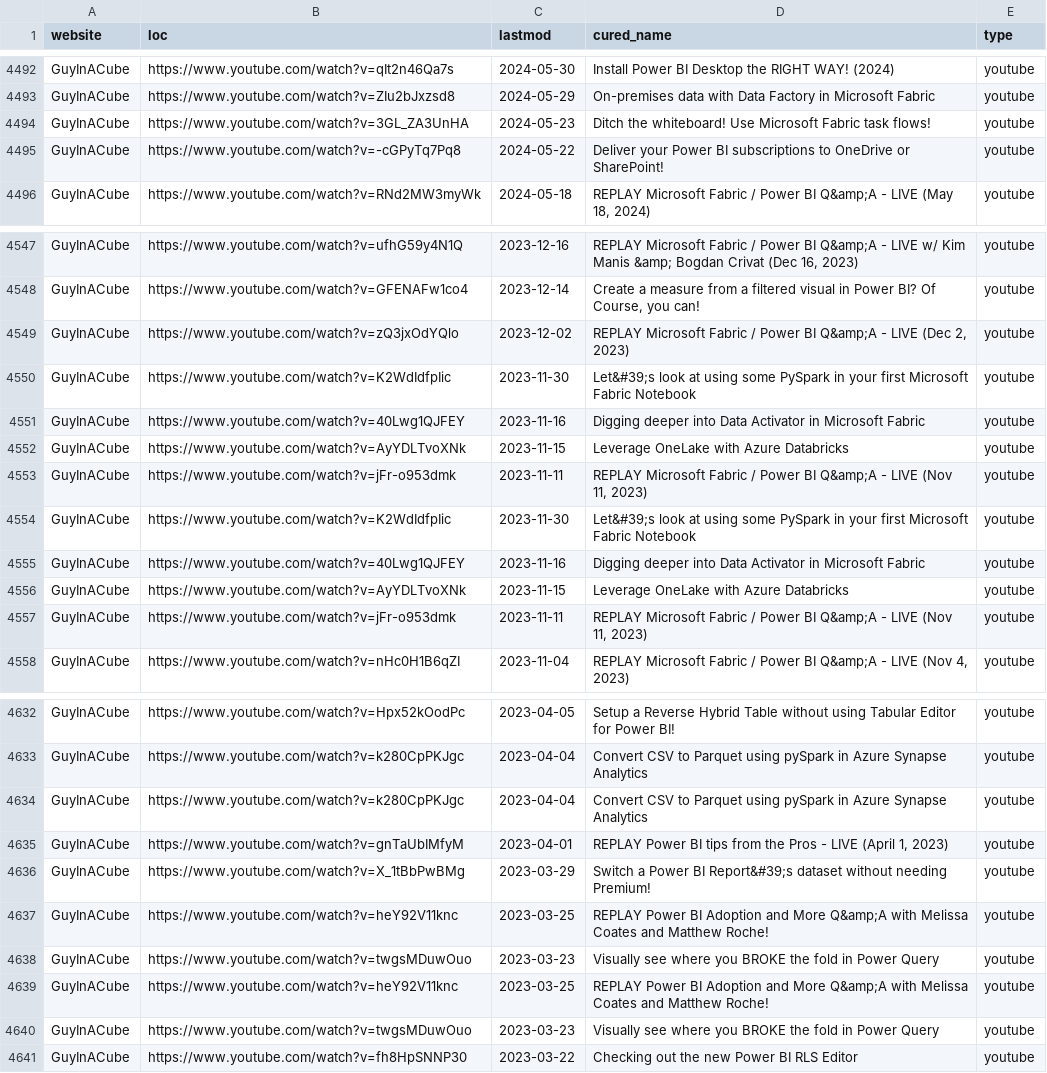
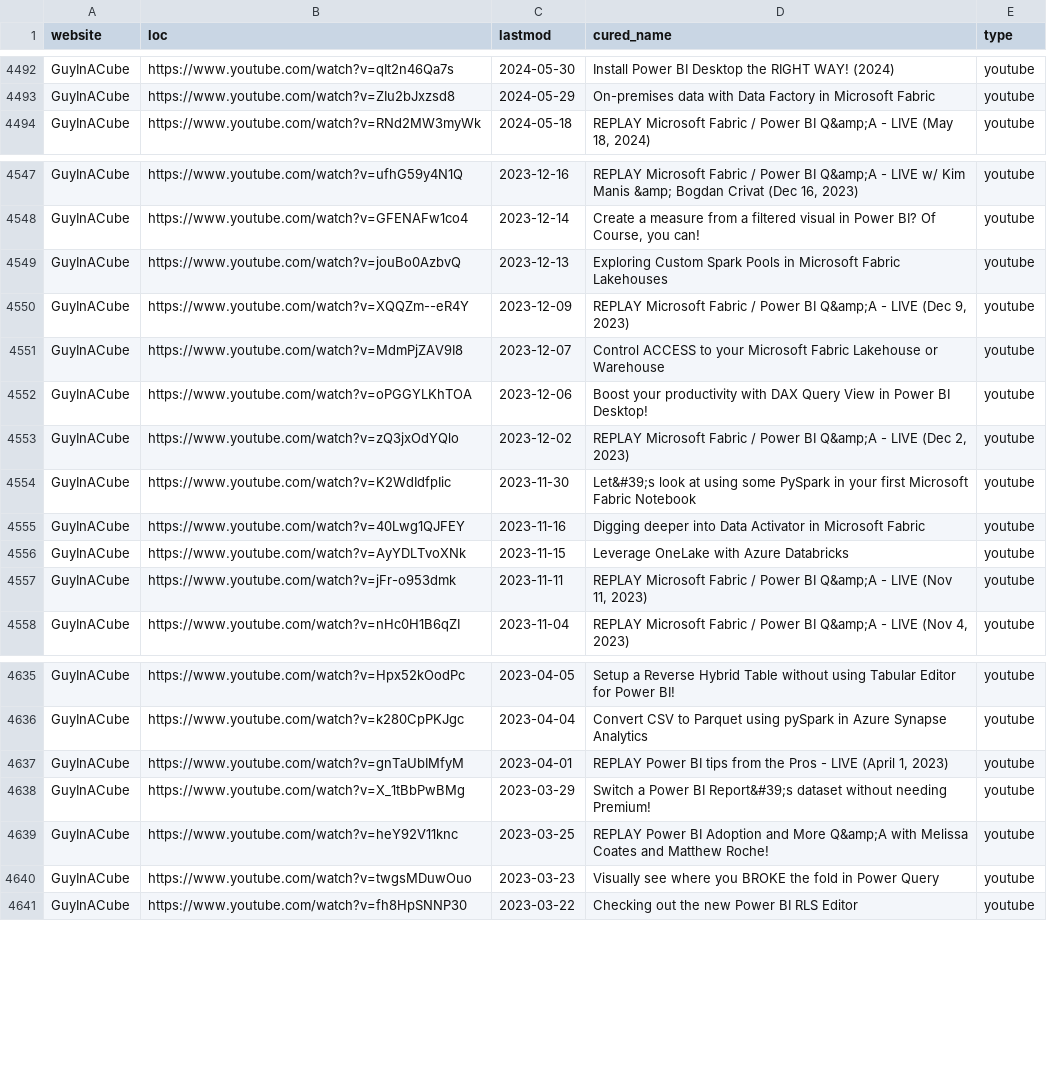
Before and after one commit to julian-passebecq/newsai_blue_scripts, a CSV file: newsai_script-main/data/sitemap.csv, drawn as a sheet; only a part is shown, gaps mark what is left out; removed rows and columns are numbered as before the commit, all else as after; the diff covers the shown part only; the diff names each change by its address in the sheet, - before the commit and + after, or states it on an @@ line.

```diff
--- a/newsai_script-main/data/sitemap.csv
+++ b/newsai_script-main/data/sitemap.csv
-row 4494: GuyInACube | https://www.youtube.com/watch?v=3GL_ZA3UnHA | 2024-05-23 | Ditch the whiteboard! Use Microsoft Fabric task flows! | youtube
-row 4495: GuyInACube | https://www.youtube.com/watch?v=-cGPyTq7Pq8 | 2024-05-22 | Deliver your Power BI subscriptions to OneDrive or SharePoint! | youtube
+row 4549: GuyInACube | https://www.youtube.com/watch?v=jouBo0AzbvQ | 2023-12-13 | Exploring Custom Spark Pools in Microsoft Fabric Lakehouses | youtube
+row 4550: GuyInACube | https://www.youtube.com/watch?v=XQQZm--eR4Y | 2023-12-09 | REPLAY Microsoft Fabric / Power BI Q&amp;A - LIVE (Dec 9, 2023) | youtube
+row 4551: GuyInACube | https://www.youtube.com/watch?v=MdmPjZAV9I8 | 2023-12-07 | Control ACCESS to your Microsoft Fabric Lakehouse or Warehouse | youtube
+row 4552: GuyInACube | https://www.youtube.com/watch?v=oPGGYLKhTOA | 2023-12-06 | Boost your productivity with DAX Query View in Power BI Desktop! | youtube
-row 4554: GuyInACube | https://www.youtube.com/watch?v=K2WdIdfpIic | 2023-11-30 | Let&#39;s look at using some PySpark in your first Microsoft Fabric Notebook | youtube
-row 4555: GuyInACube | https://www.youtube.com/watch?v=40Lwg1QJFEY | 2023-11-16 | Digging deeper into Data Activator in Microsoft Fabric | youtube
-row 4556: GuyInACube | https://www.youtube.com/watch?v=AyYDLTvoXNk | 2023-11-15 | Leverage OneLake with Azure Databricks | youtube
-row 4557: GuyInACube | https://www.youtube.com/watch?v=jFr-o953dmk | 2023-11-11 | REPLAY Microsoft Fabric / Power BI Q&amp;A - LIVE (Nov 11, 2023) | youtube
-row 4634: GuyInACube | https://www.youtube.com/watch?v=k280CpPKJgc | 2023-04-04 | Convert CSV to Parquet using pySpark in Azure Synapse Analytics | youtube
-row 4639: GuyInACube | https://www.youtube.com/watch?v=heY92V11knc | 2023-03-25 | REPLAY Power BI Adoption and More Q&amp;A with Melissa Coates and Matthew Roche! | youtube
-row 4640: GuyInACube | https://www.youtube.com/watch?v=twgsMDuwOuo | 2023-03-23 | Visually see where you BROKE the fold in Power Query | youtube
```
Also changed, not shown: 9 added rows, 4 removed rows, 33 moved rows and 7 edited cells elsewhere in this file.
